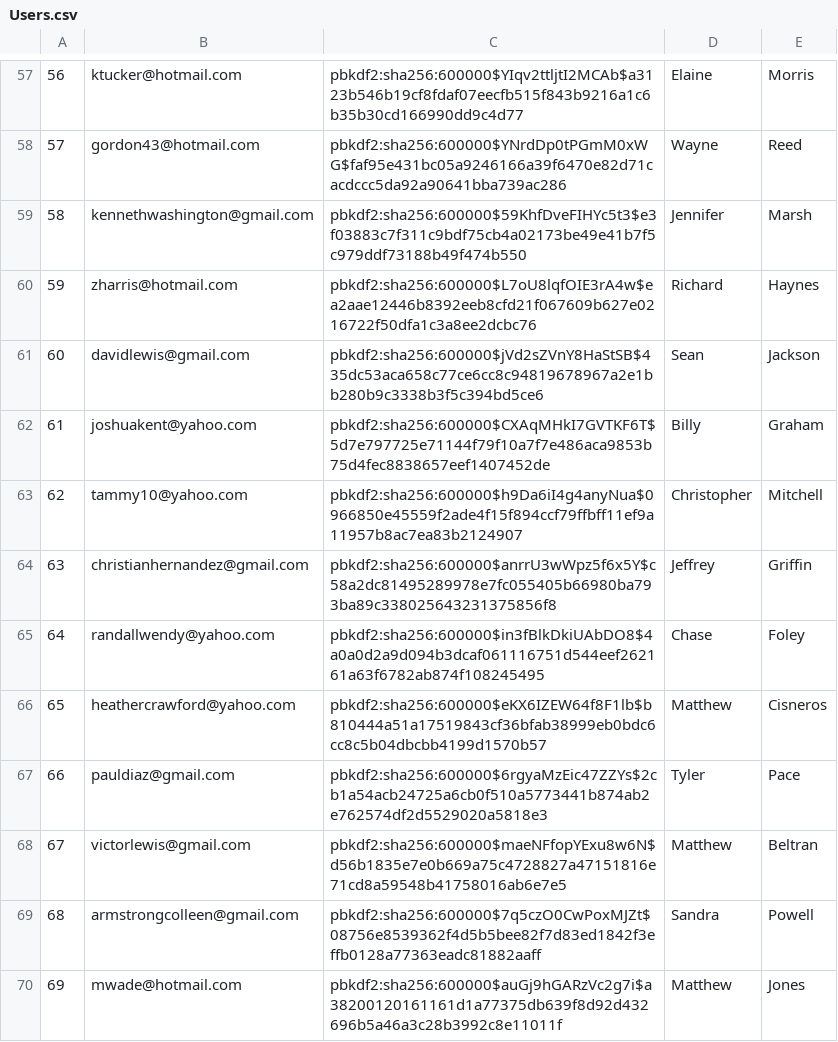
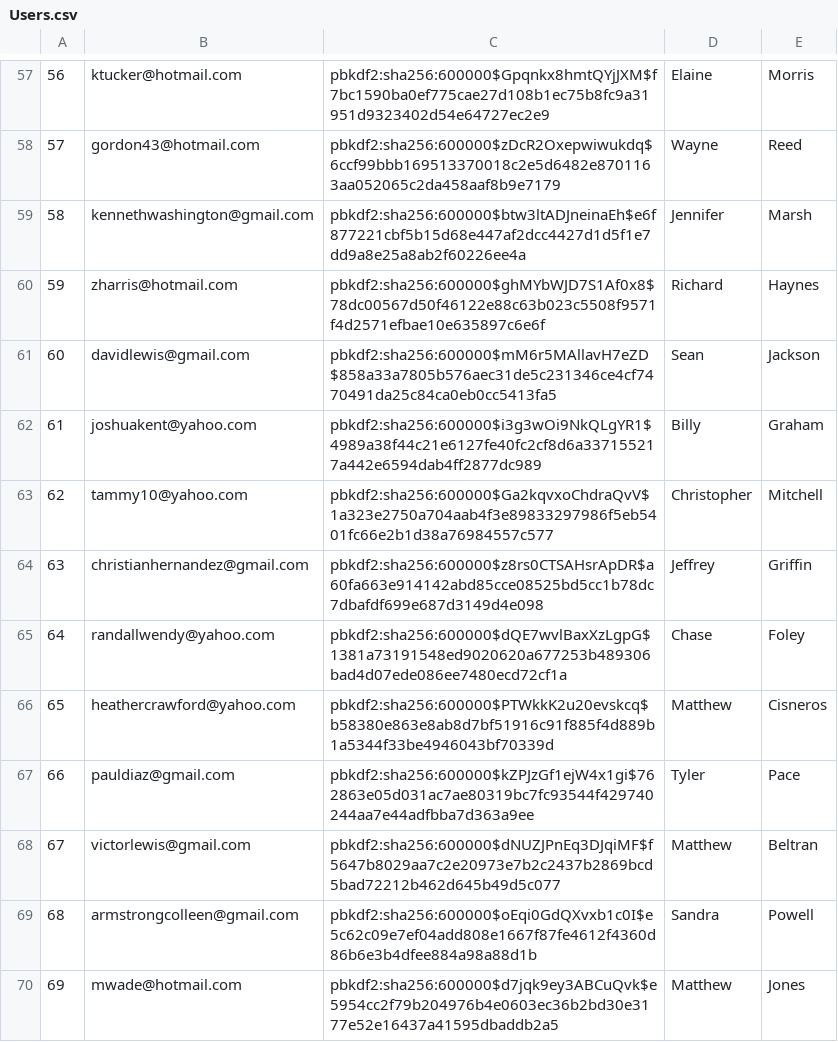
Before and after one commit to FuLuke11679/Mini-Amazon-Project-Ban, a CSV file: db/data/generated/Users.csv, drawn as a sheet; only a part is shown, gaps mark what is left out; the diff covers the shown part only.

```diff
--- a/db/data/generated/Users.csv
+++ b/db/data/generated/Users.csv
@@ -57,14 +57,14 @@
-56,ktucker@hotmail.com,pbkdf2:sha256:600000$YIqv2ttljtI2MCAb$a3123b546b19cf8fdaf07eecfb515f843b9216a1c6b35b30cd166990dd9c4d77,Elaine,Morris
-57,gordon43@hotmail.com,pbkdf2:sha256:600000$YNrdDp0tPGmM0xWG$faf95e431bc05a9246166a39f6470e82d71cacdccc5da92a90641bba739ac286,Wayne,Reed
-58,kennethwashington@gmail.com,pbkdf2:sha256:600000$59KhfDveFIHYc5t3$e3f03883c7f311c9bdf75cb4a02173be49e41b7f5c979ddf73188b49f474b550,Jennifer,Marsh
-59,zharris@hotmail.com,pbkdf2:sha256:600000$L7oU8lqfOIE3rA4w$ea2aae12446b8392eeb8cfd21f067609b627e0216722f50dfa1c3a8ee2dcbc76,Richard,Haynes
-60,davidlewis@gmail.com,pbkdf2:sha256:600000$jVd2sZVnY8HaStSB$435dc53aca658c77ce6cc8c94819678967a2e1bb280b9c3338b3f5c394bd5ce6,Sean,Jackson
-61,joshuakent@yahoo.com,pbkdf2:sha256:600000$CXAqMHkI7GVTKF6T$5d7e797725e71144f79f10a7f7e486aca9853b75d4fec8838657eef1407452de,Billy,Graham
-62,tammy10@yahoo.com,pbkdf2:sha256:600000$h9Da6iI4g4anyNua$0966850e45559f2ade4f15f894ccf79ffbff11ef9a11957b8ac7ea83b2124907,Christopher,Mitchell
-63,christianhernandez@gmail.com,pbkdf2:sha256:600000$anrrU3wWpz5f6x5Y$c58a2dc81495289978e7fc055405b66980ba793ba89c338025643231375856f8,Jeffrey,Griffin
-64,randallwendy@yahoo.com,pbkdf2:sha256:600000$in3fBlkDkiUAbDO8$4a0a0d2a9d094b3dcaf061116751d544eef262161a63f6782ab874f108245495,Chase,Foley
-65,heathercrawford@yahoo.com,pbkdf2:sha256:600000$eKX6IZEW64f8F1lb$b810444a51a17519843cf36bfab38999eb0bdc6cc8c5b04dbcbb4199d1570b57,Matthew,Cisneros
-66,pauldiaz@gmail.com,pbkdf2:sha256:600000$6rgyaMzEic47ZZYs$2cb1a54acb24725a6cb0f510a5773441b874ab2e762574df2d5529020a5818e3,Tyler,Pace
-67,victorlewis@gmail.com,pbkdf2:sha256:600000$maeNFfopYExu8w6N$d56b1835e7e0b669a75c4728827a47151816e71cd8a59548b41758016ab6e7e5,Matthew,Beltran
-68,armstrongcolleen@gmail.com,pbkdf2:sha256:600000$7q5czO0CwPoxMJZt$08756e8539362f4d5b5bee82f7d83ed1842f3effb0128a77363eadc81882aaff,Sandra,Powell
-69,mwade@hotmail.com,pbkdf2:sha256:600000$auGj9hGARzVc2g7i$a38200120161161d1a77375db639f8d92d432696b5a46a3c28b3992c8e11011f,Matthew,Jones
+56,ktucker@hotmail.com,pbkdf2:sha256:600000$Gpqnkx8hmtQYjJXM$f7bc1590ba0ef775cae27d108b1ec75b8fc9a31951d9323402d54e64727ec2e9,Elaine,Morris
+57,gordon43@hotmail.com,pbkdf2:sha256:600000$zDcR2Oxepwiwukdq$6ccf99bbb169513370018c2e5d6482e8701163aa052065c2da458aaf8b9e7179,Wayne,Reed
+58,kennethwashington@gmail.com,pbkdf2:sha256:600000$btw3ltADJneinaEh$e6f877221cbf5b15d68e447af2dcc4427d1d5f1e7dd9a8e25a8ab2f60226ee4a,Jennifer,Marsh
+59,zharris@hotmail.com,pbkdf2:sha256:600000$ghMYbWJD7S1Af0x8$78dc00567d50f46122e88c63b023c5508f9571f4d2571efbae10e635897c6e6f,Richard,Haynes
+60,davidlewis@gmail.com,pbkdf2:sha256:600000$mM6r5MAllavH7eZD$858a33a7805b576aec31de5c231346ce4cf7470491da25c84ca0eb0cc5413fa5,Sean,Jackson
+61,joshuakent@yahoo.com,pbkdf2:sha256:600000$i3g3wOi9NkQLgYR1$4989a38f44c21e6127fe40fc2cf8d6a337155217a442e6594dab4ff2877dc989,Billy,Graham
+62,tammy10@yahoo.com,pbkdf2:sha256:600000$Ga2kqvxoChdraQvV$1a323e2750a704aab4f3e89833297986f5eb5401fc66e2b1d38a76984557c577,Christopher,Mitchell
+63,christianhernandez@gmail.com,pbkdf2:sha256:600000$z8rs0CTSAHsrApDR$a60fa663e914142abd85cce08525bd5cc1b78dc7dbafdf699e687d3149d4e098,Jeffrey,Griffin
+64,randallwendy@yahoo.com,pbkdf2:sha256:600000$dQE7wvlBaxXzLgpG$1381a73191548ed9020620a677253b489306bad4d07ede086ee7480ecd72cf1a,Chase,Foley
+65,heathercrawford@yahoo.com,pbkdf2:sha256:600000$PTWkkK2u20evskcq$b58380e863e8ab8d7bf51916c91f885f4d889b1a5344f33be4946043bf70339d,Matthew,Cisneros
+66,pauldiaz@gmail.com,pbkdf2:sha256:600000$kZPJzGf1ejW4x1gi$762863e05d031ac7ae80319bc7fc93544f429740244aa7e44adfbba7d363a9ee,Tyler,Pace
+67,victorlewis@gmail.com,pbkdf2:sha256:600000$dNUZJPnEq3DJqiMF$f5647b8029aa7c2e20973e7b2c2437b2869bcd5bad72212b462d645b49d5c077,Matthew,Beltran
+68,armstrongcolleen@gmail.com,pbkdf2:sha256:600000$oEqi0GdQXvxb1c0I$e5c62c09e7ef04add808e1667f87fe4612f4360d86b6e3b4dfee884a98a88d1b,Sandra,Powell
+69,mwade@hotmail.com,pbkdf2:sha256:600000$d7jqk9ey3ABCuQvk$e5954cc2f79b204976b4e0603ec36b2bd30e3177e52e16437a41595dbaddb2a5,Matthew,Jones
```
Also changed, not shown: 86 edited cells elsewhere in this file, db/data/generated/Carts.csv, db/data/generated/Inventory.csv, 10 other files.
